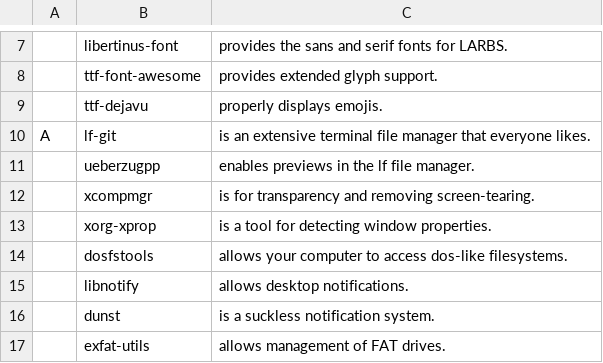
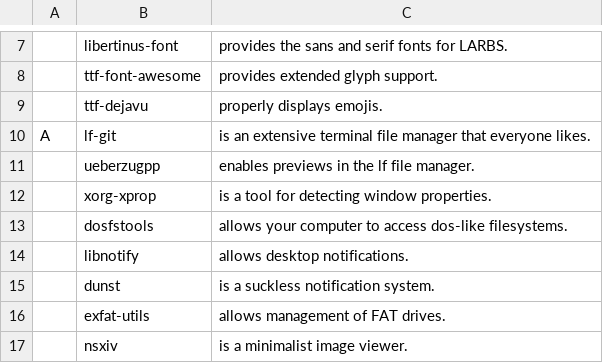
Before and after one commit to pm-lack/pm-larbs, a CSV file: progs.csv, drawn as a sheet; only a part is shown, gaps mark what is left out; the shorter side is filled out with more unchanged rows; the diff names each change by its address in the sheet, - before the commit and + after, or states it on an @@ line.

Commit message:
Update progs.csv
Removed xcompmgr, replaced by picom

```diff
--- a/progs.csv
+++ b/progs.csv
-row 12:  | xcompmgr | is for transparency and removing screen-tearing.
```
